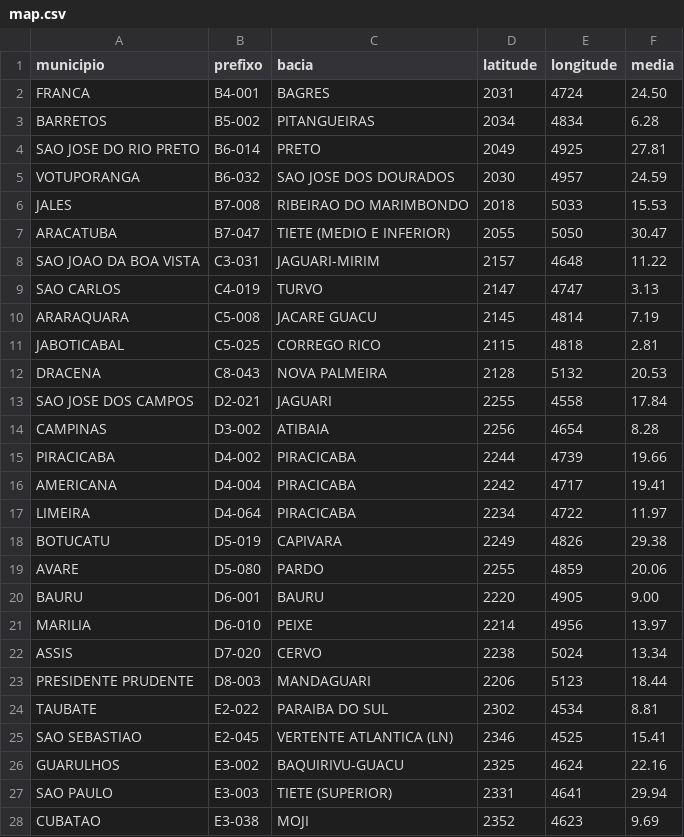
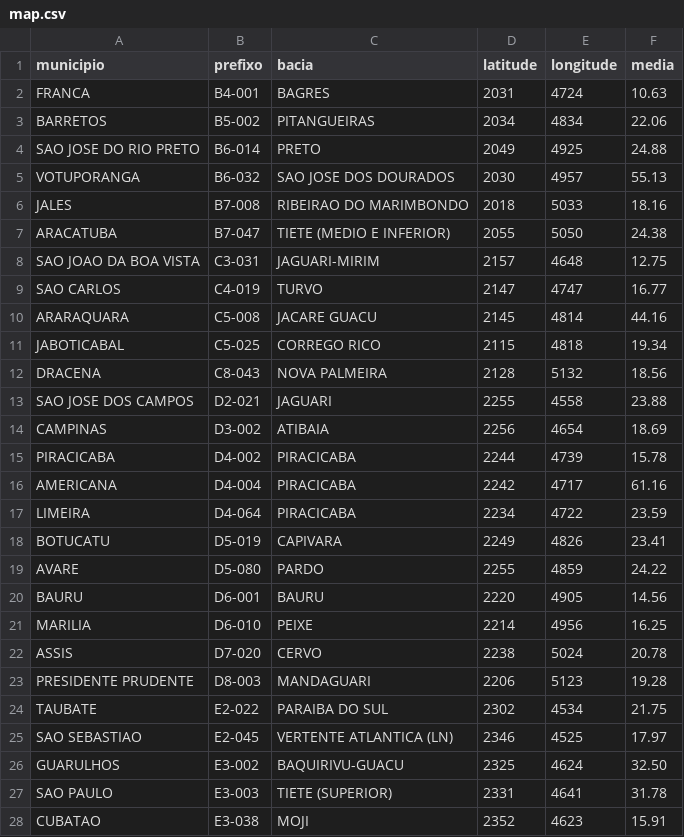
Before and after one commit to wallysonlima/webvitool, a CSV file: view/data/map.csv, drawn as a sheet; only a part is shown; the diff covers the shown part only.

```diff
--- a/view/data/map.csv
+++ b/view/data/map.csv
@@ -1,28 +1,28 @@
 municipio,prefixo,bacia,latitude,longitude,media
-FRANCA,B4-001,BAGRES,2031,4724,24.50
-BARRETOS,B5-002,PITANGUEIRAS,2034,4834,6.28
-SAO JOSE DO RIO PRETO,B6-014,PRETO,2049,4925,27.81
-VOTUPORANGA,B6-032,SAO JOSE DOS DOURADOS,2030,4957,24.59
-JALES,B7-008,RIBEIRAO DO MARIMBONDO,2018,5033,15.53
-ARACATUBA,B7-047,TIETE (MEDIO E INFERIOR),2055,5050,30.47
-SAO JOAO DA BOA VISTA,C3-031,JAGUARI-MIRIM,2157,4648,11.22
-SAO CARLOS,C4-019,TURVO,2147,4747,3.13
-ARARAQUARA,C5-008,JACARE GUACU,2145,4814,7.19
-JABOTICABAL,C5-025,CORREGO RICO,2115,4818,2.81
-DRACENA,C8-043,NOVA PALMEIRA,2128,5132,20.53
-SAO JOSE DOS CAMPOS,D2-021,JAGUARI,2255,4558,17.84
-CAMPINAS,D3-002,ATIBAIA,2256,4654,8.28
-PIRACICABA,D4-002,PIRACICABA,2244,4739,19.66
-AMERICANA,D4-004,PIRACICABA,2242,4717,19.41
-LIMEIRA,D4-064,PIRACICABA,2234,4722,11.97
-BOTUCATU,D5-019,CAPIVARA,2249,4826,29.38
-AVARE,D5-080,PARDO,2255,4859,20.06
-BAURU,D6-001,BAURU,2220,4905,9.00
-MARILIA,D6-010,PEIXE,2214,4956,13.97
-ASSIS,D7-020,CERVO,2238,5024,13.34
-PRESIDENTE PRUDENTE,D8-003,MANDAGUARI,2206,5123,18.44
-TAUBATE,E2-022,PARAIBA DO SUL,2302,4534,8.81
-SAO SEBASTIAO,E2-045,VERTENTE ATLANTICA (LN),2346,4525,15.41
-GUARULHOS,E3-002,BAQUIRIVU-GUACU,2325,4624,22.16
-SAO PAULO,E3-003,TIETE (SUPERIOR),2331,4641,29.94
-CUBATAO,E3-038,MOJI,2352,4623,9.69
+FRANCA,B4-001,BAGRES,2031,4724,10.63
+BARRETOS,B5-002,PITANGUEIRAS,2034,4834,22.06
+SAO JOSE DO RIO PRETO,B6-014,PRETO,2049,4925,24.88
+VOTUPORANGA,B6-032,SAO JOSE DOS DOURADOS,2030,4957,55.13
+JALES,B7-008,RIBEIRAO DO MARIMBONDO,2018,5033,18.16
+ARACATUBA,B7-047,TIETE (MEDIO E INFERIOR),2055,5050,24.38
+SAO JOAO DA BOA VISTA,C3-031,JAGUARI-MIRIM,2157,4648,12.75
+SAO CARLOS,C4-019,TURVO,2147,4747,16.77
+ARARAQUARA,C5-008,JACARE GUACU,2145,4814,44.16
+JABOTICABAL,C5-025,CORREGO RICO,2115,4818,19.34
+DRACENA,C8-043,NOVA PALMEIRA,2128,5132,18.56
+SAO JOSE DOS CAMPOS,D2-021,JAGUARI,2255,4558,23.88
+CAMPINAS,D3-002,ATIBAIA,2256,4654,18.69
+PIRACICABA,D4-002,PIRACICABA,2244,4739,15.78
+AMERICANA,D4-004,PIRACICABA,2242,4717,61.16
+LIMEIRA,D4-064,PIRACICABA,2234,4722,23.59
+BOTUCATU,D5-019,CAPIVARA,2249,4826,23.41
+AVARE,D5-080,PARDO,2255,4859,24.22
+BAURU,D6-001,BAURU,2220,4905,14.56
+MARILIA,D6-010,PEIXE,2214,4956,16.25
+ASSIS,D7-020,CERVO,2238,5024,20.78
+PRESIDENTE PRUDENTE,D8-003,MANDAGUARI,2206,5123,19.28
+TAUBATE,E2-022,PARAIBA DO SUL,2302,4534,21.75
+SAO SEBASTIAO,E2-045,VERTENTE ATLANTICA (LN),2346,4525,17.97
+GUARULHOS,E3-002,BAQUIRIVU-GUACU,2325,4624,32.50
+SAO PAULO,E3-003,TIETE (SUPERIOR),2331,4641,31.78
+CUBATAO,E3-038,MOJI,2352,4623,15.91
```
Also changed, not shown: 3 removed rows and 3 edited cells elsewhere in this file, view/data/timeline.csv, 12 other files.
